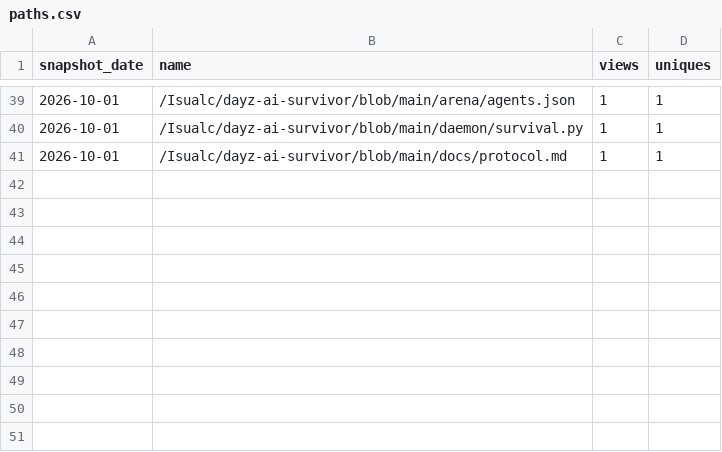
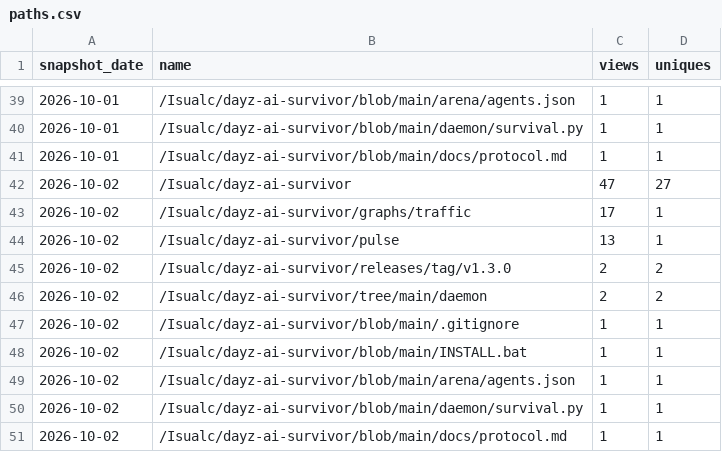
Before and after one commit to Isualc/dayz-ai-survivor, a CSV file: docs/traffic/paths.csv, drawn as a sheet; only a part is shown, gaps mark what is left out; the diff names each change by its address in the sheet, - before the commit and + after, or states it on an @@ line.

```diff
--- a/docs/traffic/paths.csv
+++ b/docs/traffic/paths.csv
+row 42: 2026-10-02 | /Isualc/dayz-ai-survivor | 47 | 27
+row 43: 2026-10-02 | /Isualc/dayz-ai-survivor/graphs/traffic | 17 | 1
+row 44: 2026-10-02 | /Isualc/dayz-ai-survivor/pulse | 13 | 1
+row 45: 2026-10-02 | /Isualc/dayz-ai-survivor/releases/tag/v1.3.0 | 2 | 2
+row 46: 2026-10-02 | /Isualc/dayz-ai-survivor/tree/main/daemon | 2 | 2
+row 47: 2026-10-02 | /Isualc/dayz-ai-survivor/blob/main/.gitignore | 1 | 1
+row 48: 2026-10-02 | /Isualc/dayz-ai-survivor/blob/main/INSTALL.bat | 1 | 1
+row 49: 2026-10-02 | /Isualc/dayz-ai-survivor/blob/main/arena/agents.json | 1 | 1
+row 50: 2026-10-02 | /Isualc/dayz-ai-survivor/blob/main/daemon/survival.py | 1 | 1
+row 51: 2026-10-02 | /Isualc/dayz-ai-survivor/blob/main/docs/protocol.md | 1 | 1
```
Also changed, not shown: docs/traffic/daily.csv, docs/traffic/referrers.csv, 1 other file.
